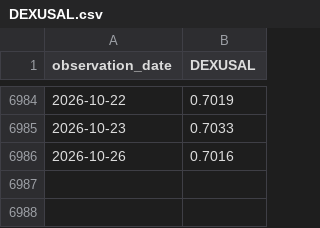
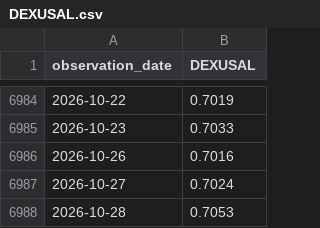
Before and after one commit to tblackfd/cvx-price, a CSV file: DEXUSAL.csv, drawn as a sheet; only a part is shown, gaps mark what is left out.

```diff
--- a/DEXUSAL.csv
+++ b/DEXUSAL.csv
@@ -6986 +6986,3 @@ observation_date,DEXUSAL
 2026-10-26,0.7016
+2026-10-27,0.7024
+2026-10-28,0.7053
```
Also changed, not shown: cvx_us_d.csv, 1 other file.
